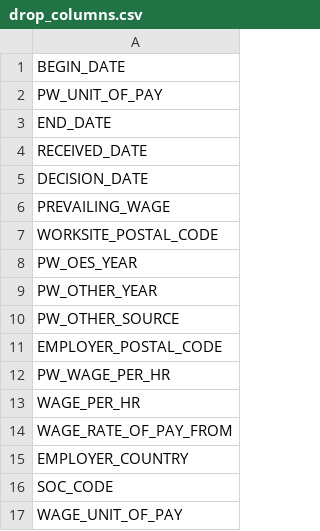
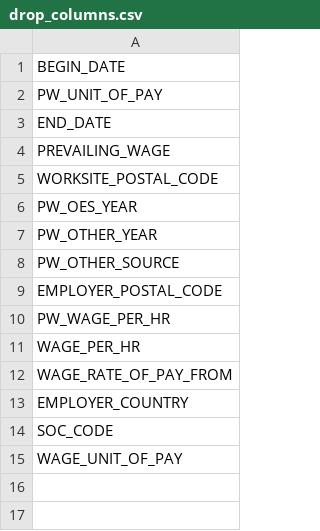
Before and after one commit to sharsulkar/H1B_LCA_outcome_prediction, a CSV file: data/processed/drop_columns.csv, drawn as a sheet; the diff names each change by its address in the sheet, - before the commit and + after, or states it on an @@ line.

Commit message:
removed fields
removed fields RECEIVED_DATE
DECISION_DATE

```diff
--- a/data/processed/drop_columns.csv
+++ b/data/processed/drop_columns.csv
-row 4: RECEIVED_DATE
-row 5: DECISION_DATE
```
